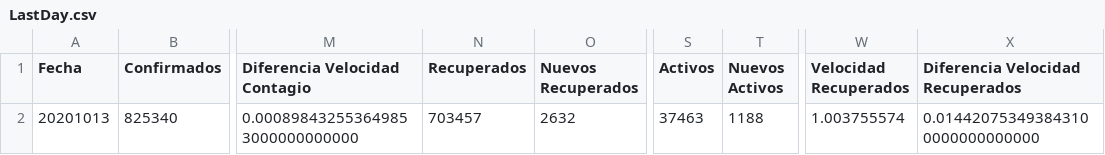
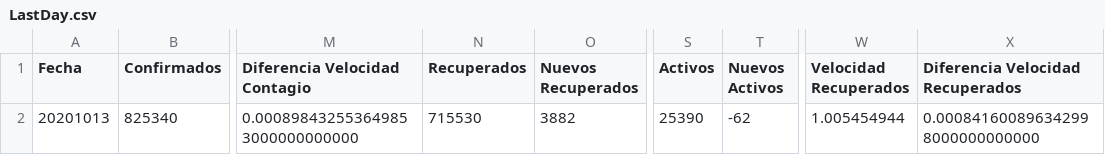
Before and after one commit to juanjmtzs/BI-COVID19, a CSV file: LastDay.csv, drawn as a sheet; only a part is shown, gaps mark what is left out; the diff names each change by its address in the sheet, - before the commit and + after, or states it on an @@ line.

```diff
--- a/LastDay.csv
+++ b/LastDay.csv
-N2 (Recuperados): 703457
+N2 (Recuperados): 715530
-O2 (Nuevos Recuperados): 2632
+O2 (Nuevos Recuperados): 3882
-S2 (Activos): 37463
+S2 (Activos): 25390
-T2 (Nuevos Activos): 1188
+T2 (Nuevos Activos): -62
-W2 (Velocidad Recuperados): 1.003755574
+W2 (Velocidad Recuperados): 1.005454944
-X2 (Diferencia Velocidad Recuperados): 0.014420753493843100000000000000
+X2 (Diferencia Velocidad Recuperados): 0.000841600896342998000000000000
```
Also changed, not shown: data.csv.
